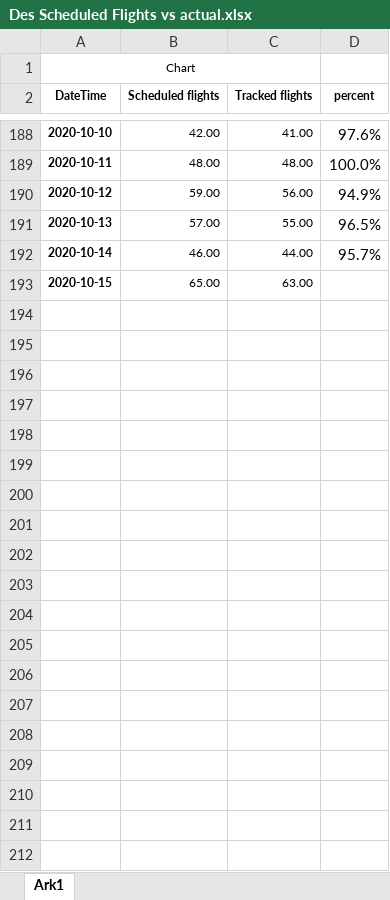
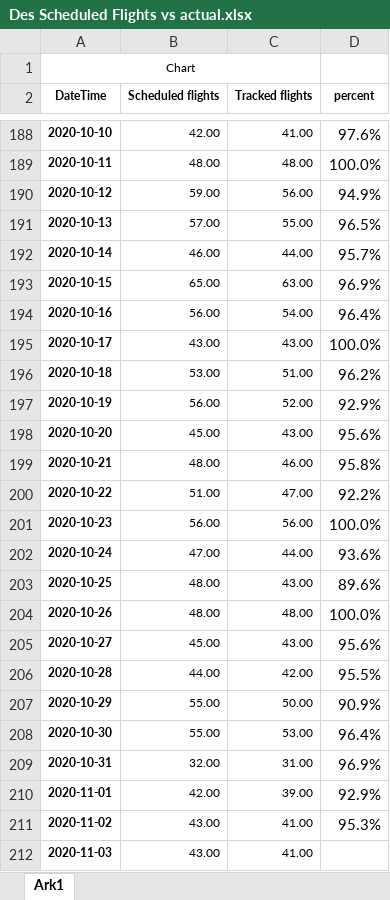
Before and after one commit to profSeeger/LVM-Code, an Excel workbook: codeLibrary/R/R/airlineData/Des Scheduled Flights vs actual.xlsx, sheet Ark1, drawn as a sheet; only a part is shown, gaps mark what is left out; values as stored, in another font and other column widths than the file's, no borders; the diff names each change by its address in the sheet, - before the commit and + after, or states it on an @@ line.

Commit message:
Update Des Scheduled Flights vs actual.xlsx

```diff
--- a/codeLibrary/R/R/airlineData/Des Scheduled Flights vs actual.xlsx (sheet Ark1)
+++ b/codeLibrary/R/R/airlineData/Des Scheduled Flights vs actual.xlsx (sheet Ark1)
-D193 (percent): (empty)
+D193 (percent): 96.9%
+row 194: 2020-10-16 | 56.00 | 54.00 | 96.4%
+row 195: 2020-10-17 | 43.00 | 43.00 | 100.0%
+row 196: 2020-10-18 | 53.00 | 51.00 | 96.2%
+row 197: 2020-10-19 | 56.00 | 52.00 | 92.9%
+row 198: 2020-10-20 | 45.00 | 43.00 | 95.6%
+row 199: 2020-10-21 | 48.00 | 46.00 | 95.8%
+row 200: 2020-10-22 | 51.00 | 47.00 | 92.2%
+row 201: 2020-10-23 | 56.00 | 56.00 | 100.0%
+row 202: 2020-10-24 | 47.00 | 44.00 | 93.6%
+row 203: 2020-10-25 | 48.00 | 43.00 | 89.6%
+row 204: 2020-10-26 | 48.00 | 48.00 | 100.0%
+row 205: 2020-10-27 | 45.00 | 43.00 | 95.6%
+row 206: 2020-10-28 | 44.00 | 42.00 | 95.5%
+row 207: 2020-10-29 | 55.00 | 50.00 | 90.9%
+row 208: 2020-10-30 | 55.00 | 53.00 | 96.4%
+row 209: 2020-10-31 | 32.00 | 31.00 | 96.9%
+row 210: 2020-11-01 | 42.00 | 39.00 | 92.9%
+row 211: 2020-11-02 | 43.00 | 41.00 | 95.3%
+row 212: 2020-11-03 | 43.00 | 41.00
```
